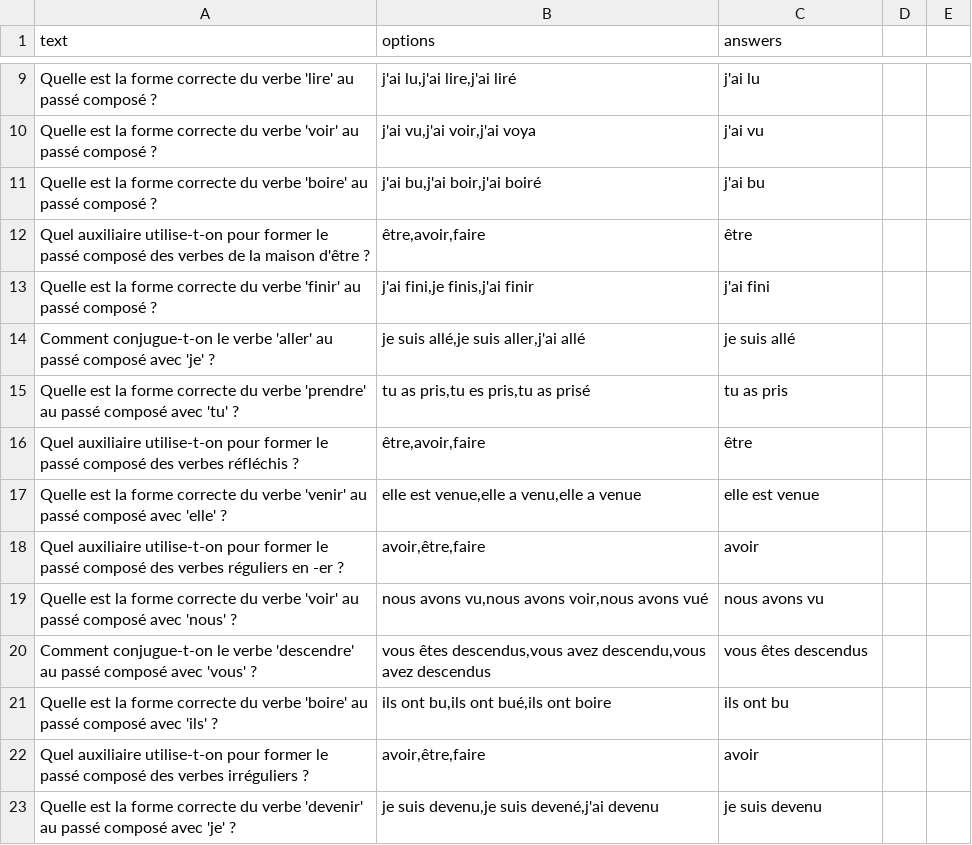
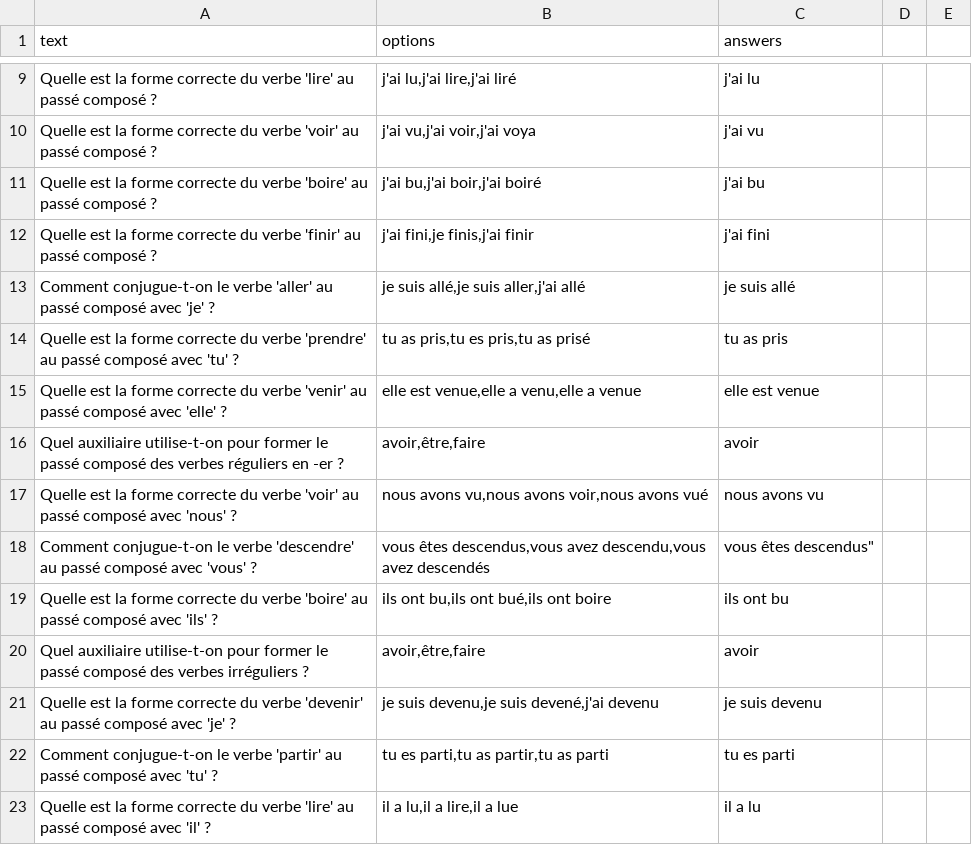
Before and after one commit to neybaf/gouez_f, a CSV file: enseignement/jeu/questions-passe-compose.csv, drawn as a sheet; only a part is shown, gaps mark what is left out; the shorter side is filled out with more unchanged rows; the diff covers the shown part only.

Commit message:
Update
Questions passé composé
Audio phonétiques

```diff
--- a/enseignement/jeu/questions-passe-compose.csv
+++ b/enseignement/jeu/questions-passe-compose.csv
@@ -11,3 +11,2 @@ text,options,answers
 "Quelle est la forme correcte du verbe 'boire' au passé composé ?","j'ai bu,j'ai boir,j'ai boiré","j'ai bu"
-"Quel auxiliaire utilise-t-on pour former le passé composé des verbes de la maison d'être ?","être,avoir,faire","être"
 "Quelle est la forme correcte du verbe 'finir' au passé composé ?","j'ai fini,je finis,j'ai finir","j'ai fini"
@@ -15,3 +14,2 @@ text,options,answers
 "Quelle est la forme correcte du verbe 'prendre' au passé composé avec 'tu' ?","tu as pris,tu es pris,tu as prisé","tu as pris"
-"Quel auxiliaire utilise-t-on pour former le passé composé des verbes réfléchis ?","être,avoir,faire","être"
 "Quelle est la forme correcte du verbe 'venir' au passé composé avec 'elle' ?","elle est venue,elle a venu,elle a venue","elle est venue"
@@ -19,3 +17,3 @@ text,options,answers
 "Quelle est la forme correcte du verbe 'voir' au passé composé avec 'nous' ?","nous avons vu,nous avons voir,nous avons vué","nous avons vu"
-"Comment conjugue-t-on le verbe 'descendre' au passé composé avec 'vous' ?","vous êtes descendus,vous avez descendu,vous avez descendus","vous êtes descendus"
+"Comment conjugue-t-on le verbe 'descendre' au passé composé avec 'vous' ?","vous êtes descendus,vous avez descendu,vous avez descendés",vous êtes descendus"
 "Quelle est la forme correcte du verbe 'boire' au passé composé avec 'ils' ?","ils ont bu,ils ont bué,ils ont boire","ils ont bu"
```
Also changed, not shown: 7 removed rows and 4 edited cells elsewhere in this file, 58 other files.
